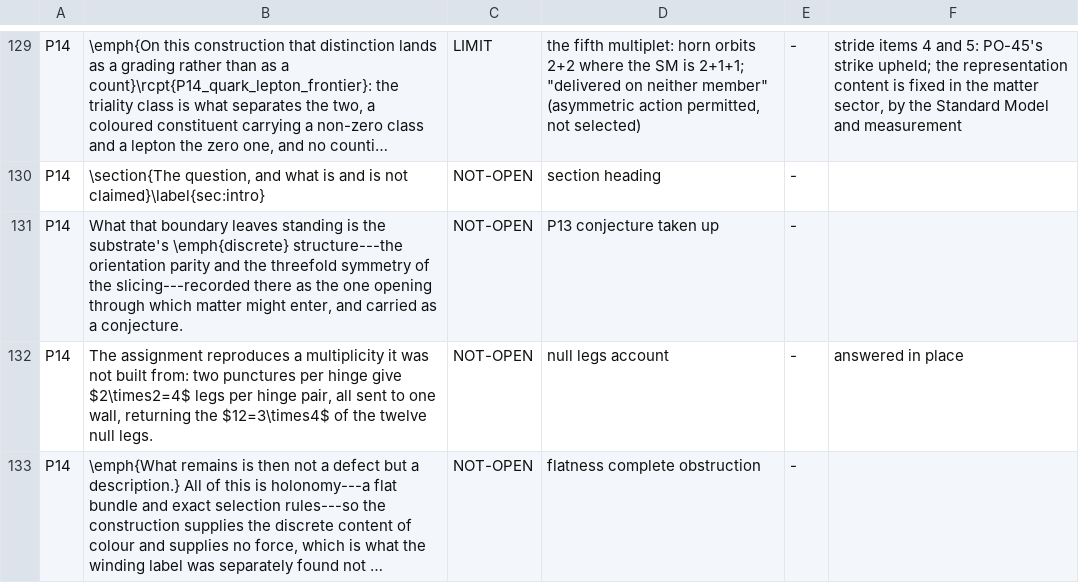
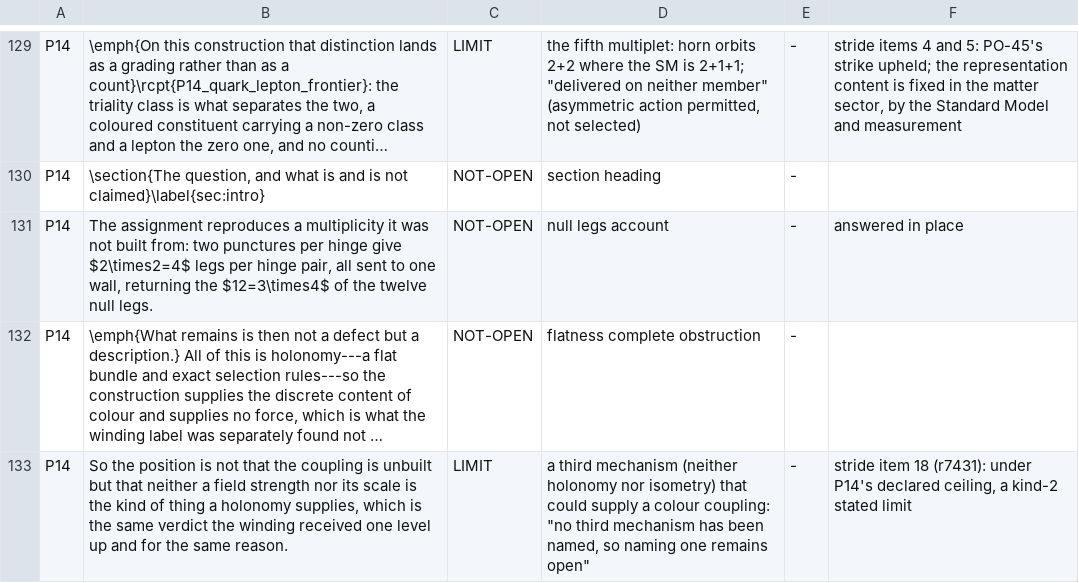
Before and after one commit to daryljanzen/shadow-of-existence, a TSV file: computations/beyond_the_wall/r7577_69_the_census_refresh/items_keyed.tsv, drawn as a sheet; only a part is shown, gaps mark what is left out; the shorter side is filled out with more unchanged rows; long unchanged cells end in …; the diff names each change by its address in the sheet, - before the commit and + after, or states it on an @@ line.

```diff
--- a/computations/beyond_the_wall/r7577_69_the_census_refresh/items_keyed.tsv
+++ b/computations/beyond_the_wall/r7577_69_the_census_refresh/items_keyed.tsv
-row 131: P14 | What that boundary leaves standing is the substrate's \emph{discrete} structure---the orientation parity and the threefold symmetry of the slicing---recorded there as the one opening through which matter might enter, and carried as a conjecture. | NOT-OPEN | P13 conjecture taken up | -
```
